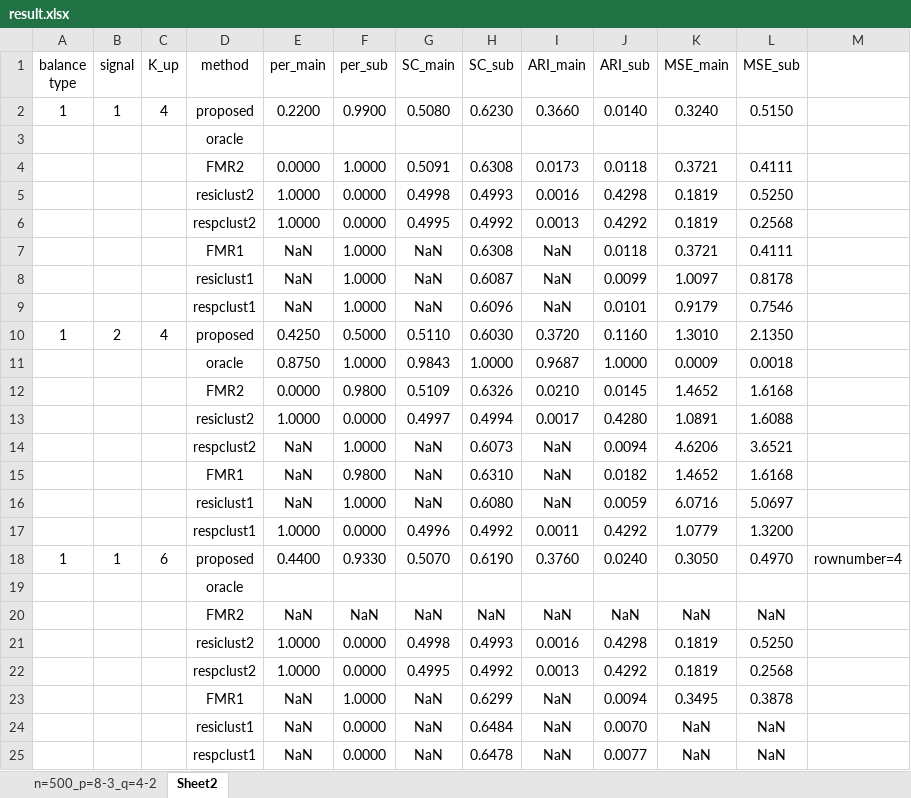
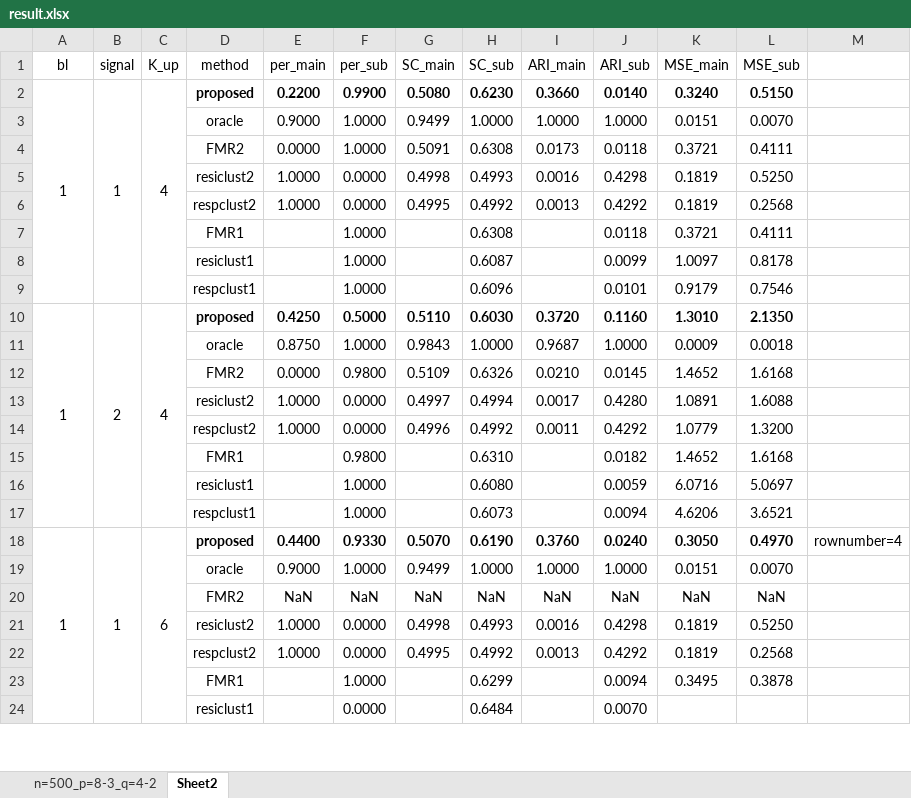
Before and after one commit to Ryanna-github/hierarchical-gene, an Excel workbook: code_v2/summary_data/result.xlsx, sheet Sheet2, drawn as a sheet; only a part is shown; values as stored, in another font and other column widths than the file's, no borders; removed rows and columns are numbered as before the commit, all else as after; ↵ is a line break in a cell; the diff covers the shown part only; the diff names each change by its address in the sheet, - before the commit and + after, or states it on an @@ line.

```diff
--- a/code_v2/summary_data/result.xlsx (sheet Sheet2)
+++ b/code_v2/summary_data/result.xlsx (sheet Sheet2)
-A1: balance ↵ type
+A1: bl
+A2:A9 merged
+B2:B9 merged
+C2:C9 merged
-D2:L2 bold: off
+D2:L2 bold: on
@@ row 3 moved to row 73: oracle @@
+row 3:  |  |  | oracle | 0.9000 | 1.0000 | 0.9499 | 1.0000 | 1.0000 | 1.0000 | 0.0151 | 0.0070
-E7:E9 (per_main): NaN
+E7:E9 (per_main): (empty)
-G7:G9 (SC_main): NaN
+G7:G9 (SC_main): (empty)
-I7:I9 (ARI_main): NaN
+I7:I9 (ARI_main): (empty)
+A10:A17 merged
+B10:B17 merged
+C10:C17 merged
-D10:L10 bold: off
+D10:L10 bold: on
-row 14:  |  |  | respclust2 | NaN | 1.0000 | NaN | 0.6073 | NaN | 0.0094 | 4.6206 | 3.6521
-row 15:  |  |  | FMR1 | NaN | 0.9800 | NaN | 0.6310 | NaN | 0.0182 | 1.4652 | 1.6168
-row 16:  |  |  | resiclust1 | NaN | 1.0000 | NaN | 0.6080 | NaN | 0.0059 | 6.0716 | 5.0697
-D14 (method): respclust1
+D14 (method): respclust2
+row 15:  |  |  | FMR1 |  | 0.9800 |  | 0.6310 |  | 0.0182 | 1.4652 | 1.6168
+row 16:  |  |  | resiclust1 |  | 1.0000 |  | 0.6080 |  | 0.0059 | 6.0716 | 5.0697
+row 17:  |  |  | respclust1 |  | 1.0000 |  | 0.6073 |  | 0.0094 | 4.6206 | 3.6521
+A18:A25 merged
+B18:B25 merged
+C18:C25 merged
-D18:L18 bold: off
+D18:L18 bold: on
@@ row 19 moved to row 81: oracle @@
+row 19:  |  |  | oracle | 0.9000 | 1.0000 | 0.9499 | 1.0000 | 1.0000 | 1.0000 | 0.0151 | 0.0070
-E23 (per_main): NaN
+E23 (per_main): (empty)
-G23 (SC_main): NaN
+G23 (SC_main): (empty)
-I23 (ARI_main): NaN
+I23 (ARI_main): (empty)
-row 24:  |  |  | resiclust1 | NaN | 0.0000 | NaN | 0.6484 | NaN | 0.0070 | NaN | NaN
-row 25:  |  |  | respclust1 | NaN | 0.0000 | NaN | 0.6478 | NaN | 0.0077 | NaN | NaN
+row 24:  |  |  | resiclust1 |  | 0.0000 |  | 0.6484 |  | 0.0070
```
Also changed, not shown: 42 added rows, 7 removed rows, 2 moved rows, 20 edited cells, cell formats and merged cells elsewhere in this sheet, 6 other files.
